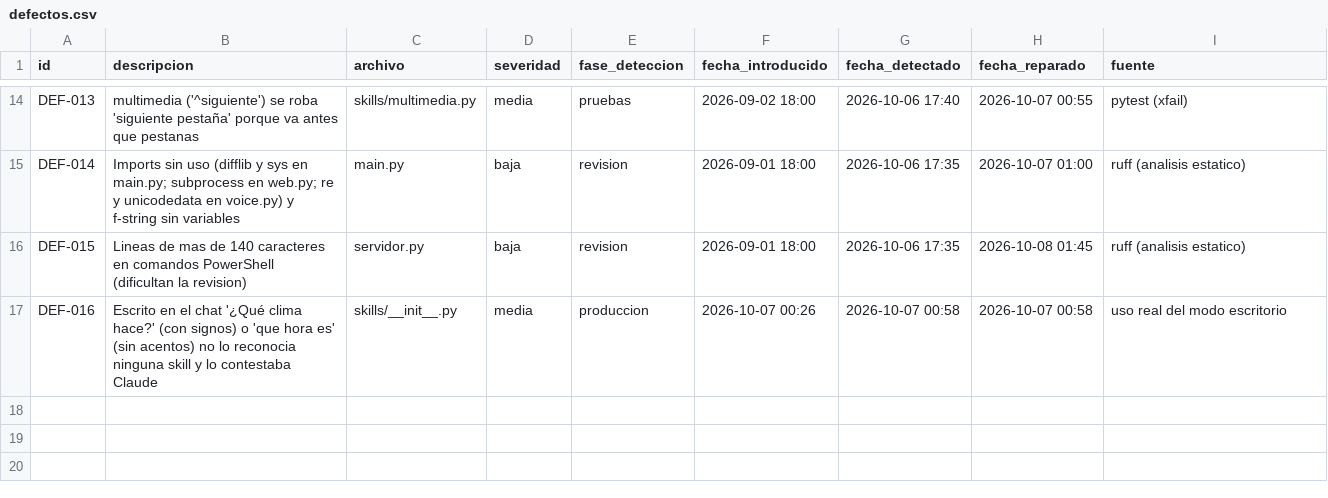
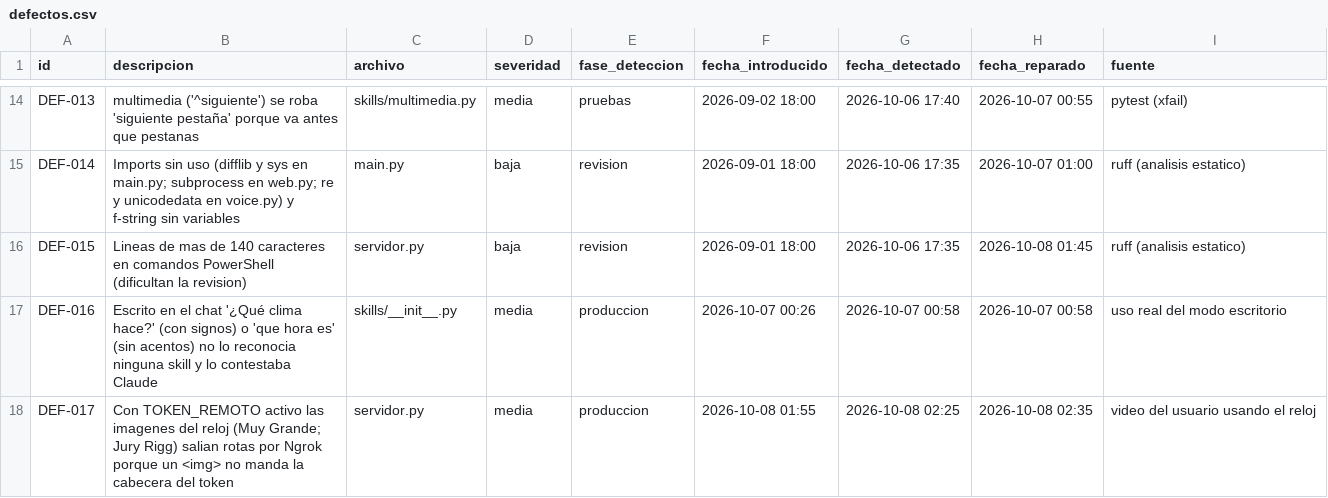
Before and after one commit to Favelalvara01/azmuth-devops, a CSV file: metricas/datos/defectos.csv, drawn as a sheet; only a part is shown, gaps mark what is left out; the diff names each change by its address in the sheet, - before the commit and + after, or states it on an @@ line.

Commit message:
DEF-017: imagenes del reloj publicas y cookie del token remoto; aviso claro si falta Pillow

```diff
--- a/metricas/datos/defectos.csv
+++ b/metricas/datos/defectos.csv
+row 18: DEF-017 | Con TOKEN_REMOTO activo las imagenes del reloj (Muy Grande; Jury Rigg) salian rotas por Ngrok porque un <img> no manda la cabecera del token | servidor.py | media | produccion | 2026-10-08 01:55 | 2026-10-08 02:25 | 2026-10-08 02:35 | video del usuario usando el reloj
```
Also changed, not shown: 3 other files.
